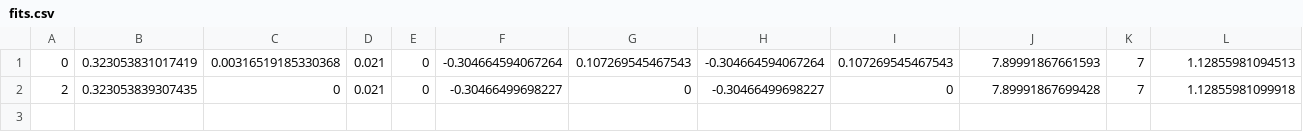
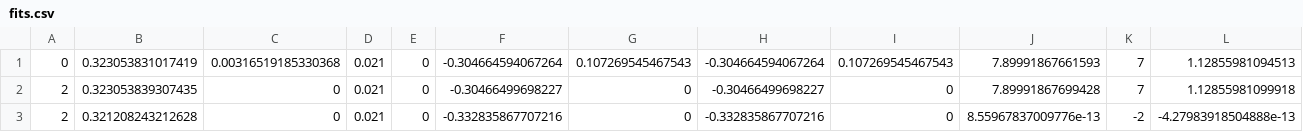
Before and after one commit to phd-dirk/FESR, a CSV file: fits.csv, drawn as a sheet; only a part is shown; rows hold the shown columns only; the diff names each change by its address in the sheet, - before the commit and + after, or states it on an @@ line.

```diff
--- a/fits.csv
+++ b/fits.csv
+row 3: 2 | 0.321208243212628 | 0 | 0.021 | 0 | -0.332835867707216 | 0 | -0.332835867707216 | 0 | 8.55967837009776e-13 | -2 | -4.27983918504888e-13
```
Also changed, not shown: 3 other files.
